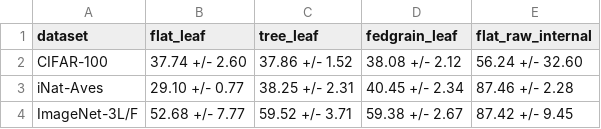
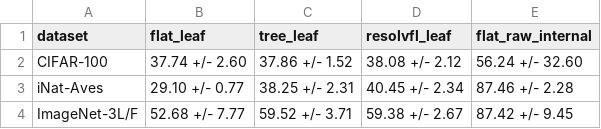
Before and after one commit to bigpacopujol/ResolvFL, a CSV file: results/derived/table_main_comparison.csv, drawn as a sheet.

```diff
--- a/results/derived/table_main_comparison.csv
+++ b/results/derived/table_main_comparison.csv
@@ -1,2 +1,2 @@
-dataset,flat_leaf,tree_leaf,fedgrain_leaf,flat_raw_internal
+dataset,flat_leaf,tree_leaf,resolvfl_leaf,flat_raw_internal
 CIFAR-100,37.74 +/- 2.60,37.86 +/- 1.52,38.08 +/- 2.12,56.24 +/- 32.60
```
Also changed, not shown: results/canonical/manuscript_results.csv, results/derived/table_deep_coverage_removal.csv, 51 other files.
